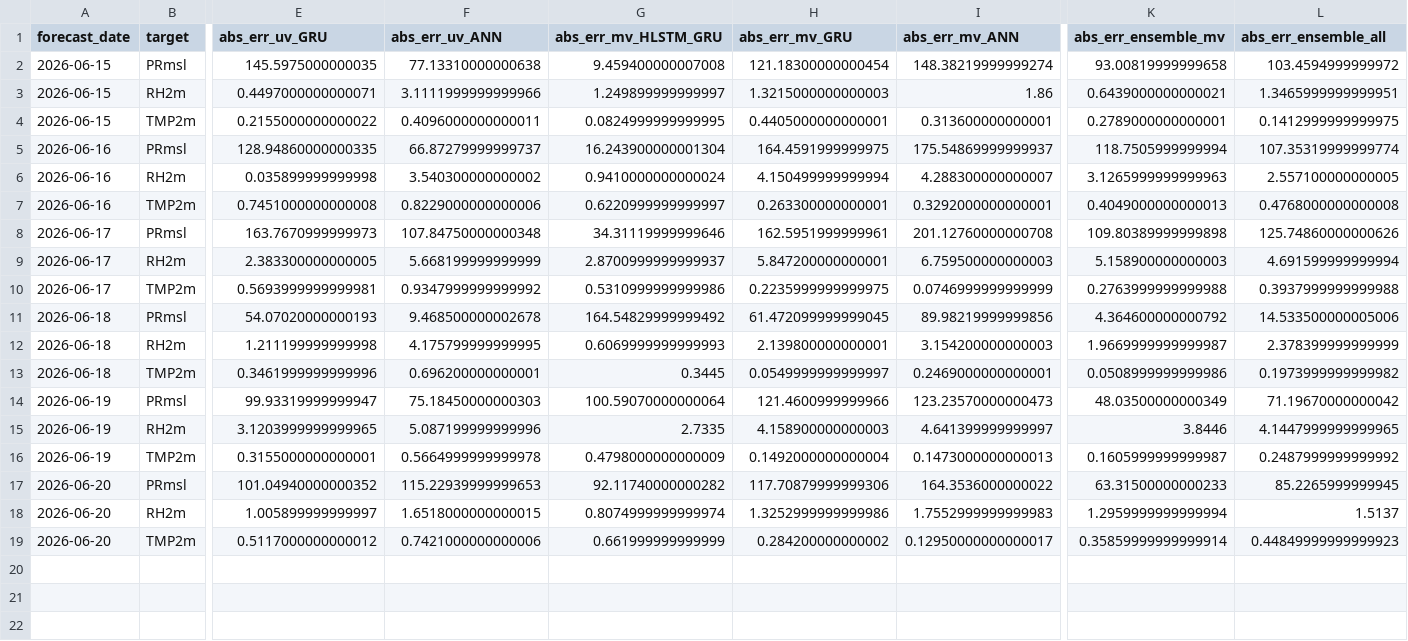
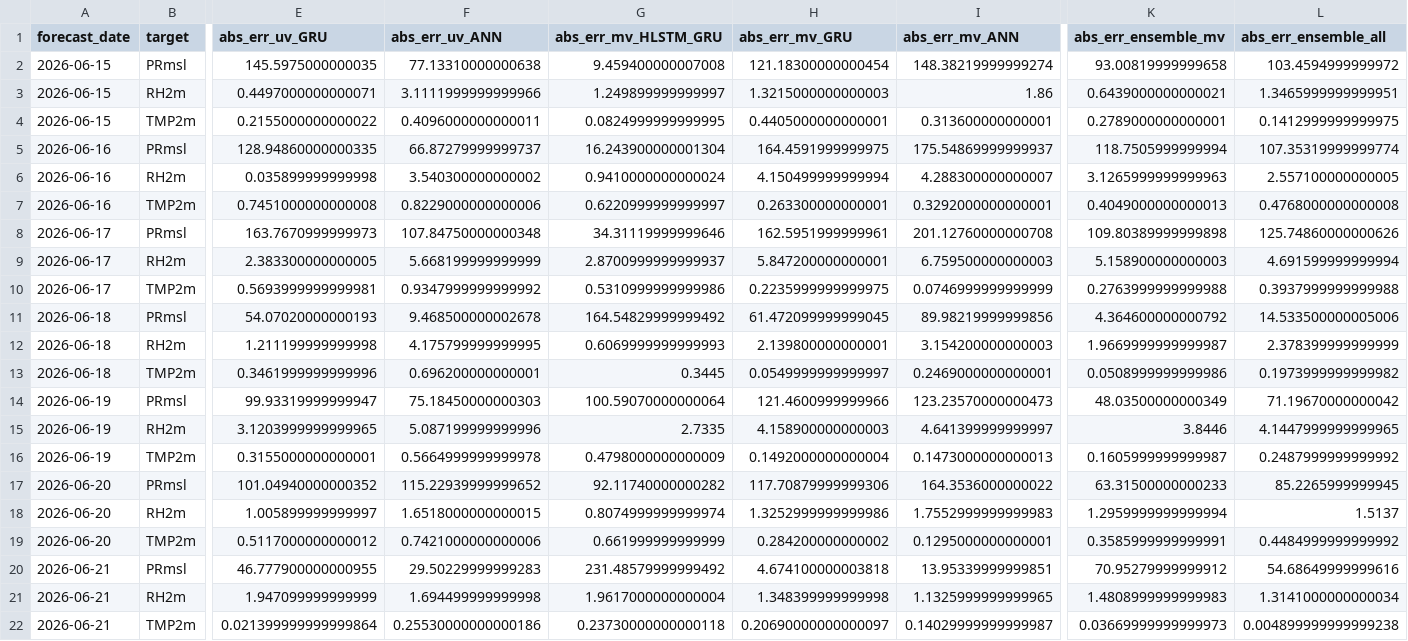
Before and after one commit to cdacaviral-source/cdacaviral-source-multicity-forecast-data-classical-om, a CSV file: data/om/Mumbai/logs/accuracy_log.csv, drawn as a sheet; only a part is shown, gaps mark what is left out; rows hold the shown columns only; the diff names each change by its address in the sheet, - before the commit and + after, or states it on an @@ line.

Commit message:
[Mumbai] accuracy_log.csv 2026-06-22

```diff
--- a/data/om/Mumbai/logs/accuracy_log.csv
+++ b/data/om/Mumbai/logs/accuracy_log.csv
-F17 (abs_err_uv_ANN): 115.22939999999653
+F17 (abs_err_uv_ANN): 115.22939999999652
-I19 (abs_err_mv_ANN): 0.12950000000000017
+I19 (abs_err_mv_ANN): 0.1295000000000001
-K19 (abs_err_ensemble_mv): 0.35859999999999914
+K19 (abs_err_ensemble_mv): 0.3585999999999991
-L19 (abs_err_ensemble_all): 0.44849999999999923
+L19 (abs_err_ensemble_all): 0.4484999999999992
+row 20: 2026-06-21 | PRmsl | 46.777900000000955 | 29.50229999999283 | 231.48579999999492 | 4.674100000003818 | 13.95339999999851 | 70.95279999999912 | 54.68649999999616
+row 21: 2026-06-21 | RH2m | 1.947099999999999 | 1.694499999999998 | 1.9617000000000004 | 1.348399999999998 | 1.1325999999999965 | 1.4808999999999983 | 1.3141000000000034
+row 22: 2026-06-21 | TMP2m | 0.021399999999999864 | 0.25530000000000186 | 0.23730000000000118 | 0.20690000000000097 | 0.14029999999999987 | 0.03669999999999973 | 0.004899999999999238
```
